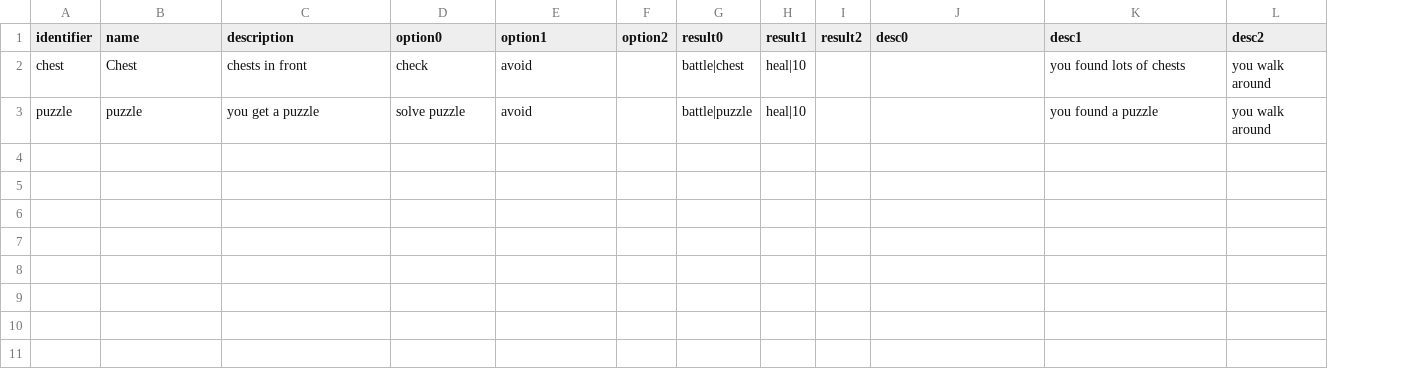
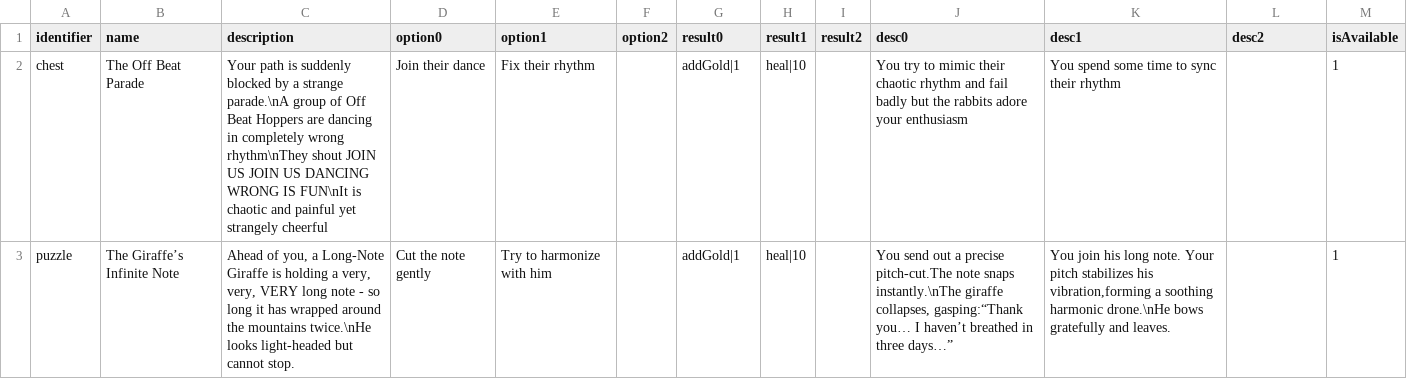
Before and after one commit to shshwdr/wave, a CSV file: Assets/Resources/csv/event.csv, drawn as a sheet; the diff names each change by its address in the sheet, - before the commit and + after, or states it on an @@ line.

Commit message:
add event

```diff
--- a/Assets/Resources/csv/event.csv
+++ b/Assets/Resources/csv/event.csv
+column M (isAvailable), rows 2-3: 1 | 1
-B2 (name): Chest
+B2 (name): The Off Beat Parade
-C2 (description): chests in front
+C2 (description): Your path is suddenly blocked by a strange parade.\nA group of Off Beat Hoppers are dancing in completely wrong rhythm\nThey shout JOIN US JOIN US DANCING WRONG IS FUN\nIt is chaotic and painful yet strangely cheerful
-D2 (option0): check
+D2 (option0): Join their dance
-E2 (option1): avoid
+E2 (option1): Fix their rhythm
-G2 (result0): battle|chest
+G2 (result0): addGold|1
-J2 (desc0): (empty)
+J2 (desc0): You try to mimic their chaotic rhythm and fail badly but the rabbits adore your enthusiasm
-K2 (desc1): you found lots of chests
+K2 (desc1): You spend some time to sync their rhythm
-L2:L3 (desc2): you walk around
+L2:L3 (desc2): (empty)
-B3 (name): puzzle
+B3 (name): The Giraffe’s Infinite Note
-C3 (description): you get a puzzle
+C3 (description): Ahead of you, a Long-Note Giraffe is holding a very, very, VERY long note - so long it has wrapped around the mountains twice.\nHe looks light-headed but cannot stop.
-D3 (option0): solve puzzle
+D3 (option0): Cut the note gently
-E3 (option1): avoid
+E3 (option1): Try to harmonize with him
-G3 (result0): battle|puzzle
+G3 (result0): addGold|1
-J3 (desc0): (empty)
+J3 (desc0): You send out a precise pitch-cut.The note snaps instantly.\nThe giraffe collapses, gasping:“Thank you… I haven’t breathed in three days…”
-K3 (desc1): you found a puzzle
+K3 (desc1): You join his long note. Your pitch stabilizes his vibration,forming a soothing harmonic drone.\nHe bows gratefully and leaves.
```
Also changed, not shown: 32 other files.
